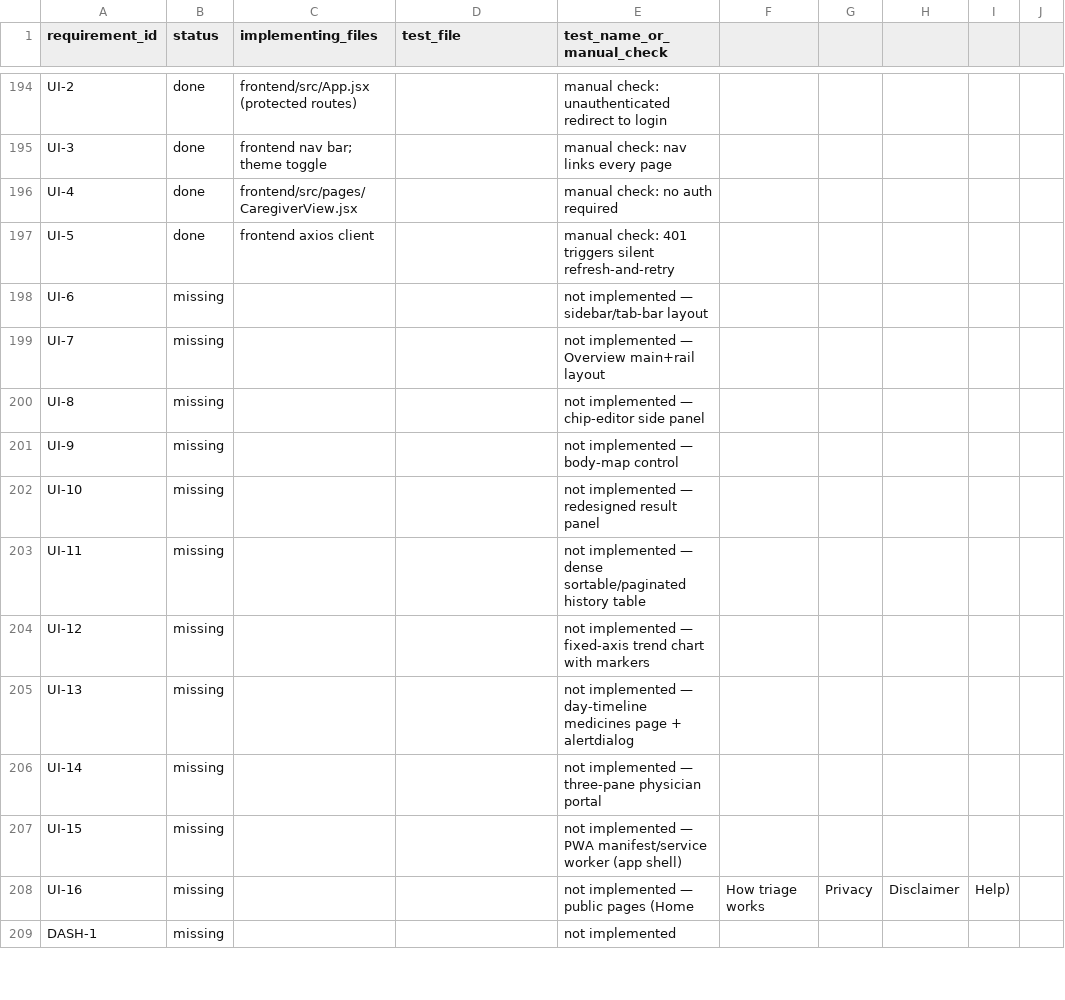
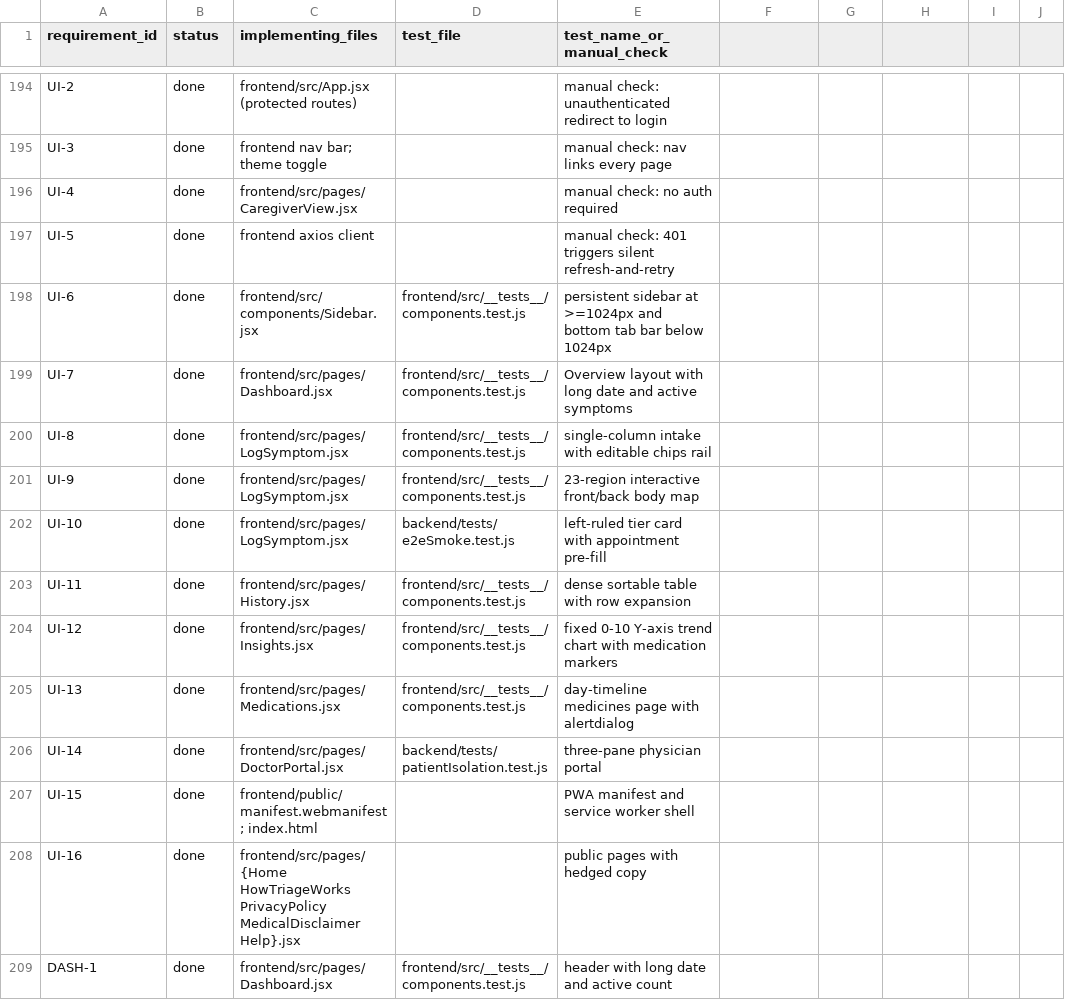
Before and after one commit to anubhav20ch/Symptom-Tracker, a CSV file: docs/TRACEABILITY.csv, drawn as a sheet; only a part is shown, gaps mark what is left out; the diff covers the shown part only.

Commit message:
feat(phase-6): patient isolation tests, doctor least-privilege, ml fallback contract, e2e smoke, and operational runbook

```diff
--- a/docs/TRACEABILITY.csv
+++ b/docs/TRACEABILITY.csv
@@ -197,13 +197,13 @@ UI-4,done,frontend/src/pages/CaregiverView.jsx,,manual check: no auth required
 UI-5,done,frontend axios client,,manual check: 401 triggers silent refresh-and-retry
-UI-6,missing,,,not implemented — sidebar/tab-bar layout
-UI-7,missing,,,not implemented — Overview main+rail layout
-UI-8,missing,,,not implemented — chip-editor side panel
-UI-9,missing,,,not implemented — body-map control
-UI-10,missing,,,not implemented — redesigned result panel
-UI-11,missing,,,not implemented — dense sortable/paginated history table
-UI-12,missing,,,not implemented — fixed-axis trend chart with markers
-UI-13,missing,,,not implemented — day-timeline medicines page + alertdialog
-UI-14,missing,,,not implemented — three-pane physician portal
-UI-15,missing,,,not implemented — PWA manifest/service worker (app shell)
-UI-16,missing,,,not implemented — public pages (Home, How triage works, Privacy, Disclaimer, Help)
-DASH-1,missing,,,not implemented
+UI-6,done,frontend/src/components/Sidebar.jsx,frontend/src/__tests__/components.test.js,persistent sidebar at >=1024px and bottom tab bar below 1024px
+UI-7,done,frontend/src/pages/Dashboard.jsx,frontend/src/__tests__/components.test.js,Overview layout with long date and active symptoms
+UI-8,done,frontend/src/pages/LogSymptom.jsx,frontend/src/__tests__/components.test.js,single-column intake with editable chips rail
+UI-9,done,frontend/src/pages/LogSymptom.jsx,frontend/src/__tests__/components.test.js,23-region interactive front/back body map
+UI-10,done,frontend/src/pages/LogSymptom.jsx,backend/tests/e2eSmoke.test.js,left-ruled tier card with appointment pre-fill
+UI-11,done,frontend/src/pages/History.jsx,frontend/src/__tests__/components.test.js,dense sortable table with row expansion
+UI-12,done,frontend/src/pages/Insights.jsx,frontend/src/__tests__/components.test.js,fixed 0-10 Y-axis trend chart with medication markers
+UI-13,done,frontend/src/pages/Medications.jsx,frontend/src/__tests__/components.test.js,day-timeline medicines page with alertdialog
+UI-14,done,frontend/src/pages/DoctorPortal.jsx,backend/tests/patientIsolation.test.js,three-pane physician portal
+UI-15,done,frontend/public/manifest.webmanifest; index.html,,PWA manifest and service worker shell
+UI-16,done,frontend/src/pages/{Home HowTriageWorks PrivacyPolicy MedicalDisclaimer Help}.jsx,,public pages with hedged copy
+DASH-1,done,frontend/src/pages/Dashboard.jsx,frontend/src/__tests__/components.test.js,header with long date and active count
```
Also changed, not shown: 2 added rows and 74 edited cells elsewhere in this file, 6 other files.
